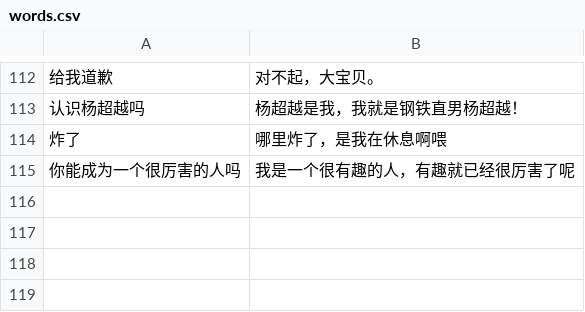
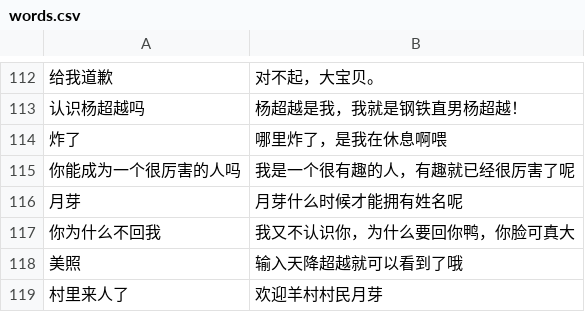
Before and after one commit to leeduckgo/wechat_robot_supported_blockchain, a CSV file: resources/text/words.csv, drawn as a sheet; only a part is shown, gaps mark what is left out; the diff names each change by its address in the sheet, - before the commit and + after, or states it on an @@ line.

Commit message:
Update words.csv

```diff
--- a/resources/text/words.csv
+++ b/resources/text/words.csv
+row 116: 月芽 | 月芽什么时候才能拥有姓名呢
+row 117: 你为什么不回我 | 我又不认识你，为什么要回你鸭，你脸可真大
+row 118: 美照 | 输入天降超越就可以看到了哦
+row 119: 村里来人了 | 欢迎羊村村民月芽
```
